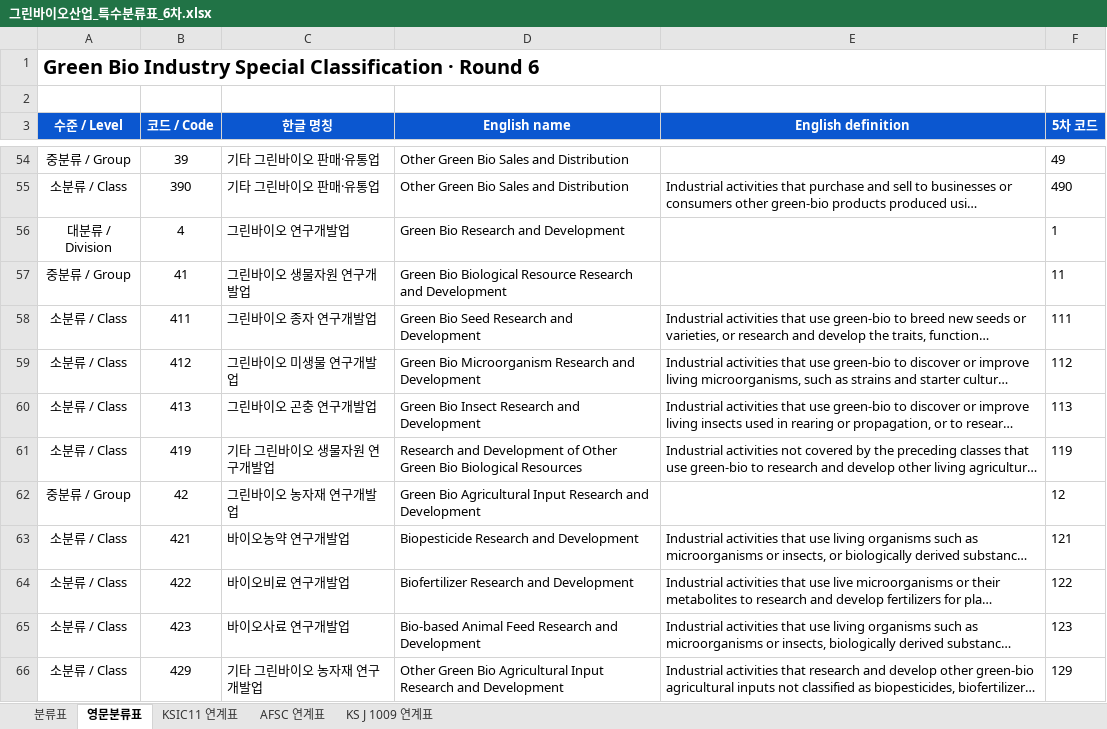
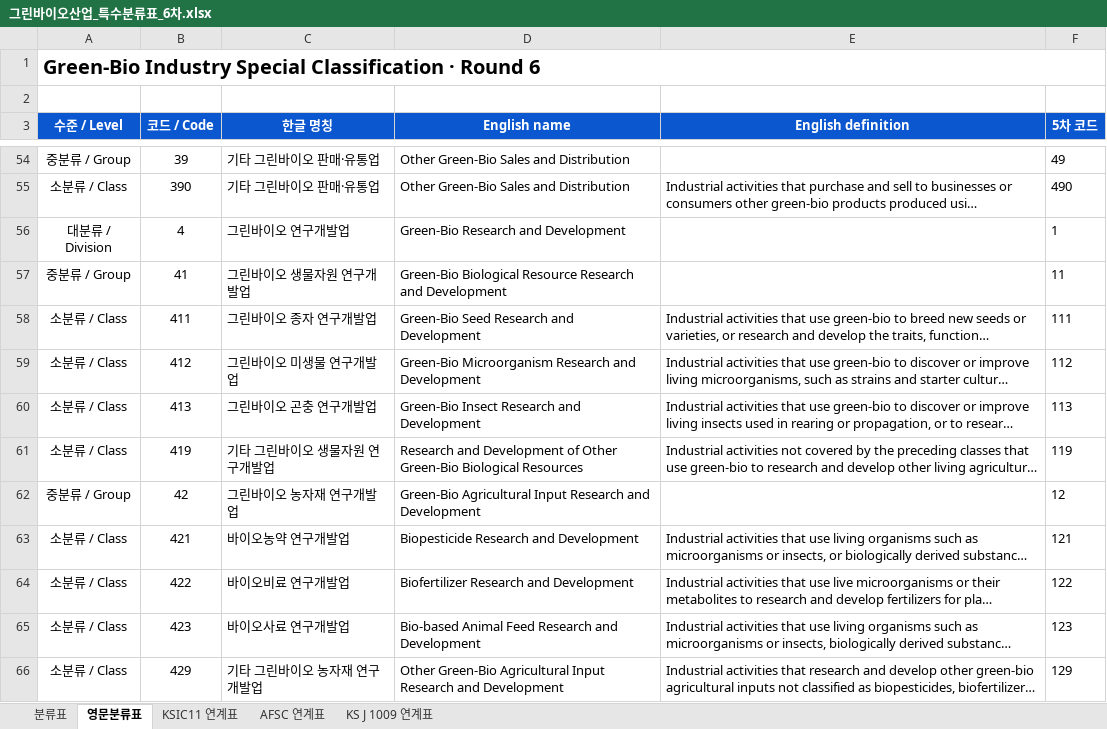
Before and after one commit to eins-going/classification_greenbio, an Excel workbook: xlsx/그린바이오산업_특수분류표_6차.xlsx, sheet 영문분류표, drawn as a sheet; only a part is shown, gaps mark what is left out; long unchanged cells end in …; values as stored, in another font and other column widths than the file's, no borders; the diff covers the shown part only; the diff names each change by its address in the sheet, - before the commit and + after, or states it on an @@ line.

Commit message:
Align Green-Bio English spelling with statute

```diff
--- a/xlsx/그린바이오산업_특수분류표_6차.xlsx (sheet 영문분류표)
+++ b/xlsx/그린바이오산업_특수분류표_6차.xlsx (sheet 영문분류표)
-A1 (수준 / Level): Green Bio Industry Special…
+A1 (수준 / Level): Green-Bio Industry Special…
-D54:D55 (English name): Other Green Bio Sales and Distribution
+D54:D55 (English name): Other Green-Bio Sales and Distribution
-D56 (English name): Green Bio Research and Development
+D56 (English name): Green-Bio Research and Development
-D57 (English name): Green Bio Biological Resource…
+D57 (English name): Green-Bio Biological Resource…
-D58 (English name): Green Bio Seed Research and Development
+D58 (English name): Green-Bio Seed Research and Development
-D59 (English name): Green Bio Microorganism Research…
+D59 (English name): Green-Bio Microorganism Research…
-D60 (English name): Green Bio Insect Research and Development
+D60 (English name): Green-Bio Insect Research and Development
-D61 (English name): …of Other Green Bio Biological Resources
+D61 (English name): …of Other Green-Bio Biological Resources
-D62 (English name): Green Bio Agricultural Input…
+D62 (English name): Green-Bio Agricultural Input…
-D66 (English name): Other Green Bio Agricultural Input…
+D66 (English name): Other Green-Bio Agricultural Input…
```
Also changed, not shown: 70 edited cells elsewhere in this sheet, sheet 분류표, 2 other files.
